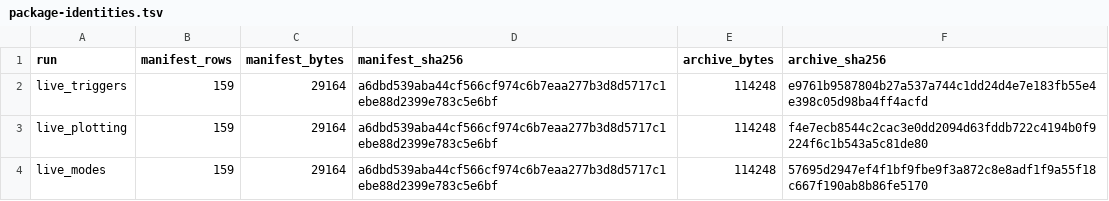
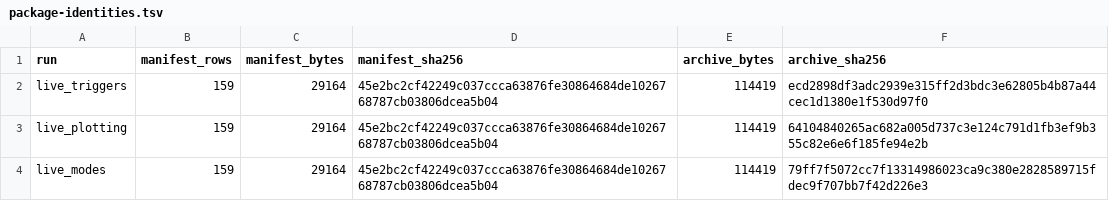
Before and after one commit to Jiawang1209/FigureForge, a TSV file: docs/figureforge-skill-v1.1.0-evidence/package-identities.tsv, drawn as a sheet.

```diff
--- a/docs/figureforge-skill-v1.1.0-evidence/package-identities.tsv
+++ b/docs/figureforge-skill-v1.1.0-evidence/package-identities.tsv
@@ -1,4 +1,4 @@
 run	manifest_rows	manifest_bytes	manifest_sha256	archive_bytes	archive_sha256
-live_triggers	159	29164	a6dbd539aba44cf566cf974c6b7eaa277b3d8d5717c1ebe88d2399e783c5e6bf	114248	e9761b9587804b27a537a744c1dd24d4e7e183fb55e4e398c05d98ba4ff4acfd
-live_plotting	159	29164	a6dbd539aba44cf566cf974c6b7eaa277b3d8d5717c1ebe88d2399e783c5e6bf	114248	f4e7ecb8544c2cac3e0dd2094d63fddb722c4194b0f9224f6c1b543a5c81de80
-live_modes	159	29164	a6dbd539aba44cf566cf974c6b7eaa277b3d8d5717c1ebe88d2399e783c5e6bf	114248	57695d2947ef4f1bf9fbe9f3a872c8e8adf1f9a55f18c667f190ab8b86fe5170
+live_triggers	159	29164	45e2bc2cf42249c037ccca63876fe30864684de1026768787cb03806dcea5b04	114419	ecd2898df3adc2939e315ff2d3bdc3e62805b4b87a44cec1d1380e1f530d97f0
+live_plotting	159	29164	45e2bc2cf42249c037ccca63876fe30864684de1026768787cb03806dcea5b04	114419	64104840265ac682a005d737c3e124c791d1fb3ef9b355c82e6e6f185fe94e2b
+live_modes	159	29164	45e2bc2cf42249c037ccca63876fe30864684de1026768787cb03806dcea5b04	114419	79ff7f5072cc7f13314986023ca9c380e2828589715fdec9f707bb7f42d226e3
```
Also changed, not shown: docs/figureforge-skill-v1.1.0-evidence/artifact-identities.tsv, docs/figureforge-skill-v1.1.0-evidence/certification-identity.tsv, 14 other files.
